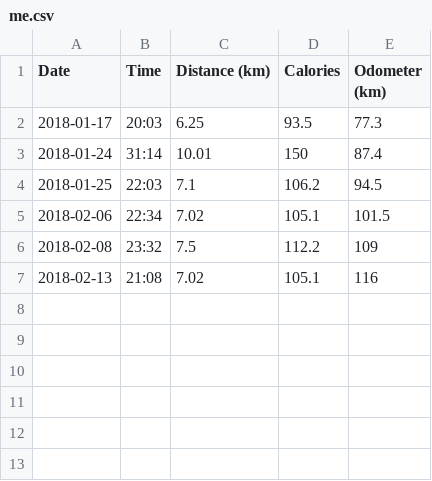
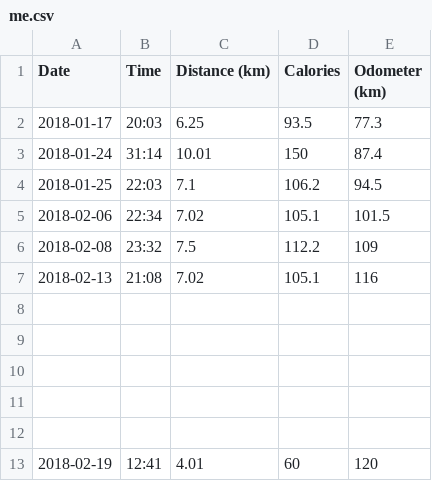
Before and after one commit to keziah55/MyCycle, a CSV file: data/me.csv, drawn as a sheet; the diff names each change by its address in the sheet, - before the commit and + after, or states it on an @@ line.

```diff
--- a/data/me.csv
+++ b/data/me.csv
+row 8: (empty)
+row 9: (empty)
+row 10: (empty)
+row 11: (empty)
+row 12: (empty)
+row 13: 2018-02-19 | 12:41 | 4.01 | 60 | 120
```
Also changed, not shown: 3 other files.
